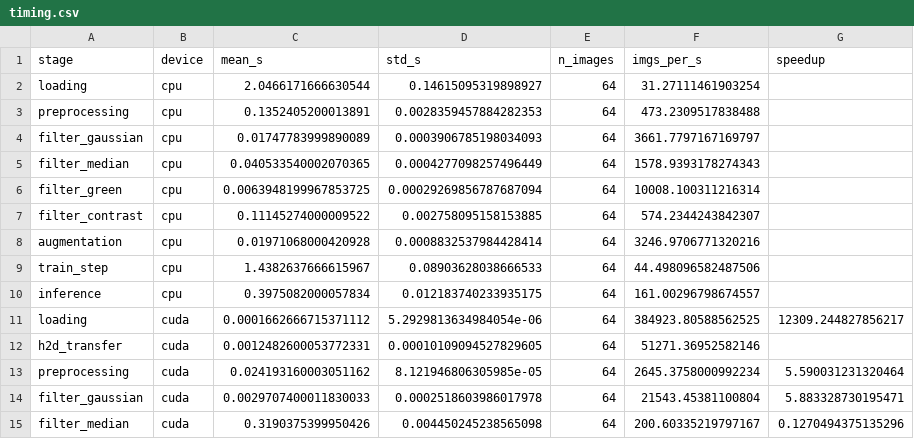
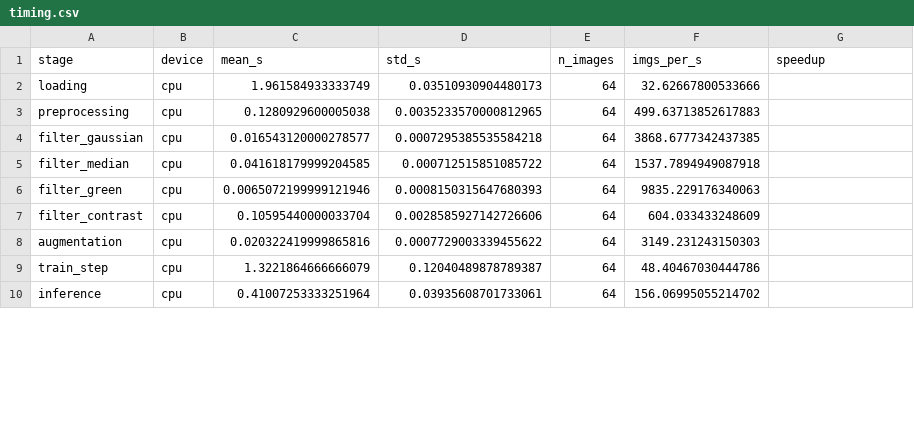
Before and after one commit to linarahouti27/gpu-acceleration-diabetic-retinopathy-classification, a CSV file: results/timing.csv, drawn as a sheet; only a part is shown; the diff covers the shown part only.

Commit message:
timing.csv: updated stage timings on the RTX 3050

```diff
--- a/results/timing.csv
+++ b/results/timing.csv
@@ -1,15 +1,10 @@
 stage,device,mean_s,std_s,n_images,imgs_per_s,speedup
-loading,cpu,2.0466171666630544,0.14615095319898927,64,31.27111461903254,
-preprocessing,cpu,0.1352405200013891,0.0028359457884282353,64,473.2309517838488,
-filter_gaussian,cpu,0.01747783999890089,0.0003906785198034093,64,3661.7797167169797,
-filter_median,cpu,0.040533540002070365,0.0004277098257496449,64,1578.9393178274343,
-filter_green,cpu,0.0063948199967853725,0.00029269856787687094,64,10008.100311216314,
-filter_contrast,cpu,0.11145274000009522,0.002758095158153885,64,574.2344243842307,
-augmentation,cpu,0.01971068000420928,0.0008832537984428414,64,3246.9706771320216,
-train_step,cpu,1.4382637666615967,0.08903628038666533,64,44.498096582487506,
-inference,cpu,0.3975082000057834,0.012183740233935175,64,161.00296798674557,
-loading,cuda,0.0001662666715371112,5.2929813634984054e-06,64,384923.80588562525,12309.244827856217
-h2d_transfer,cuda,0.0012482600053772331,0.00010109094527829605,64,51271.36952582146,
-preprocessing,cuda,0.024193160003051162,8.121946806305985e-05,64,2645.3758000992234,5.590031231320464
-filter_gaussian,cuda,0.0029707400011830033,0.0002518603986017978,64,21543.45381100804,5.883328730195471
-filter_median,cuda,0.3190375399950426,0.004450245238565098,64,200.60335219797167,0.1270494375135296
+loading,cpu,1.961584933333749,0.03510930904480173,64,32.62667800533666,
+preprocessing,cpu,0.1280929600005038,0.0035233570000812965,64,499.63713852617883,
+filter_gaussian,cpu,0.016543120000278577,0.0007295385535584218,64,3868.6777342437385,
+filter_median,cpu,0.041618179999204585,0.000712515851085722,64,1537.7894949087918,
+filter_green,cpu,0.0065072199999121946,0.0008150315647680393,64,9835.229176340063,
+filter_contrast,cpu,0.10595440000033704,0.0028585927142726606,64,604.033433248609,
+augmentation,cpu,0.020322419999865816,0.0007729003339455622,64,3149.231243150303,
+train_step,cpu,1.3221864666666079,0.12040489878789387,64,48.40467030444786,
+inference,cpu,0.41007253333251964,0.03935608701733061,64,156.06995055214702,
```
Also changed, not shown: 12 added rows and 7 removed rows elsewhere in this file.
